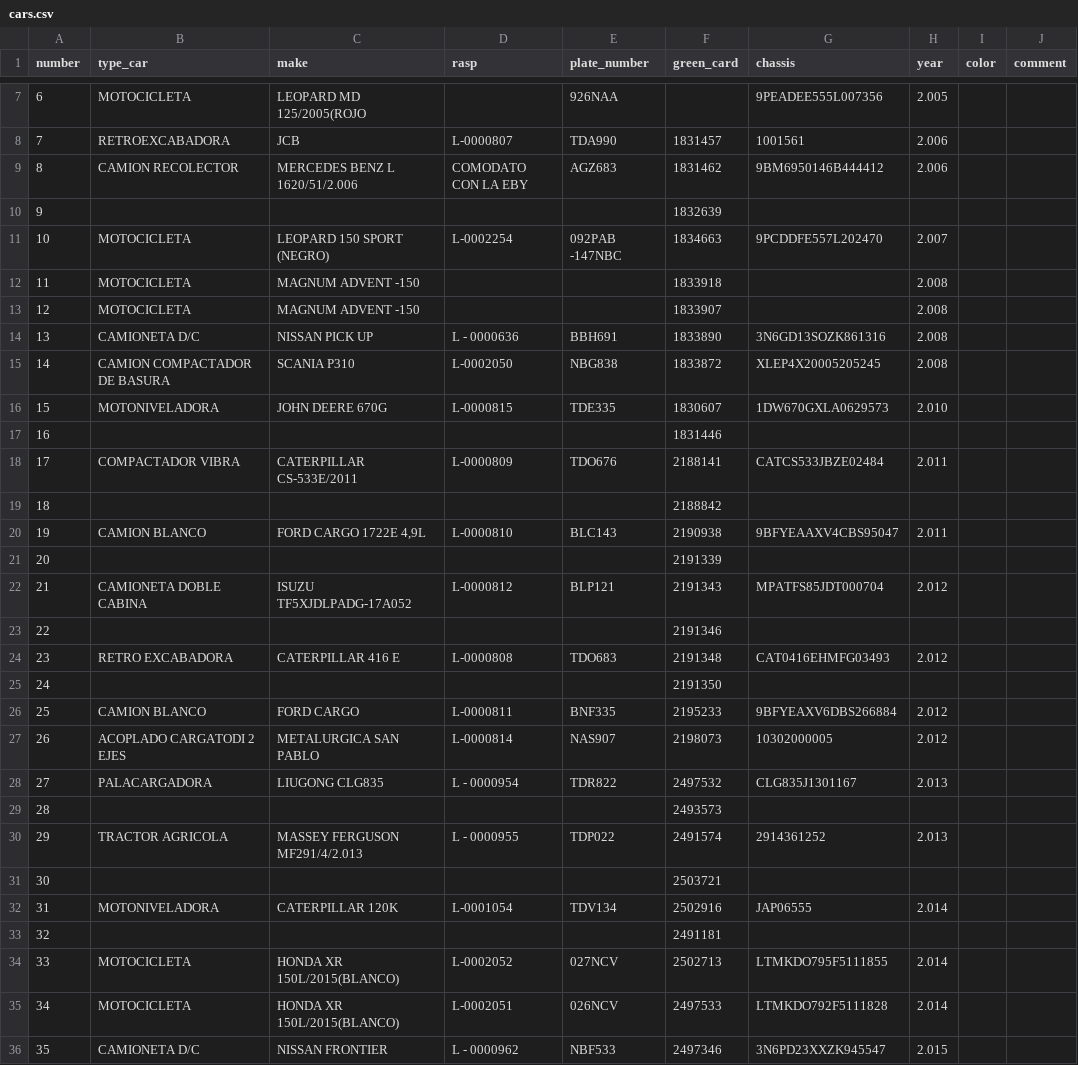
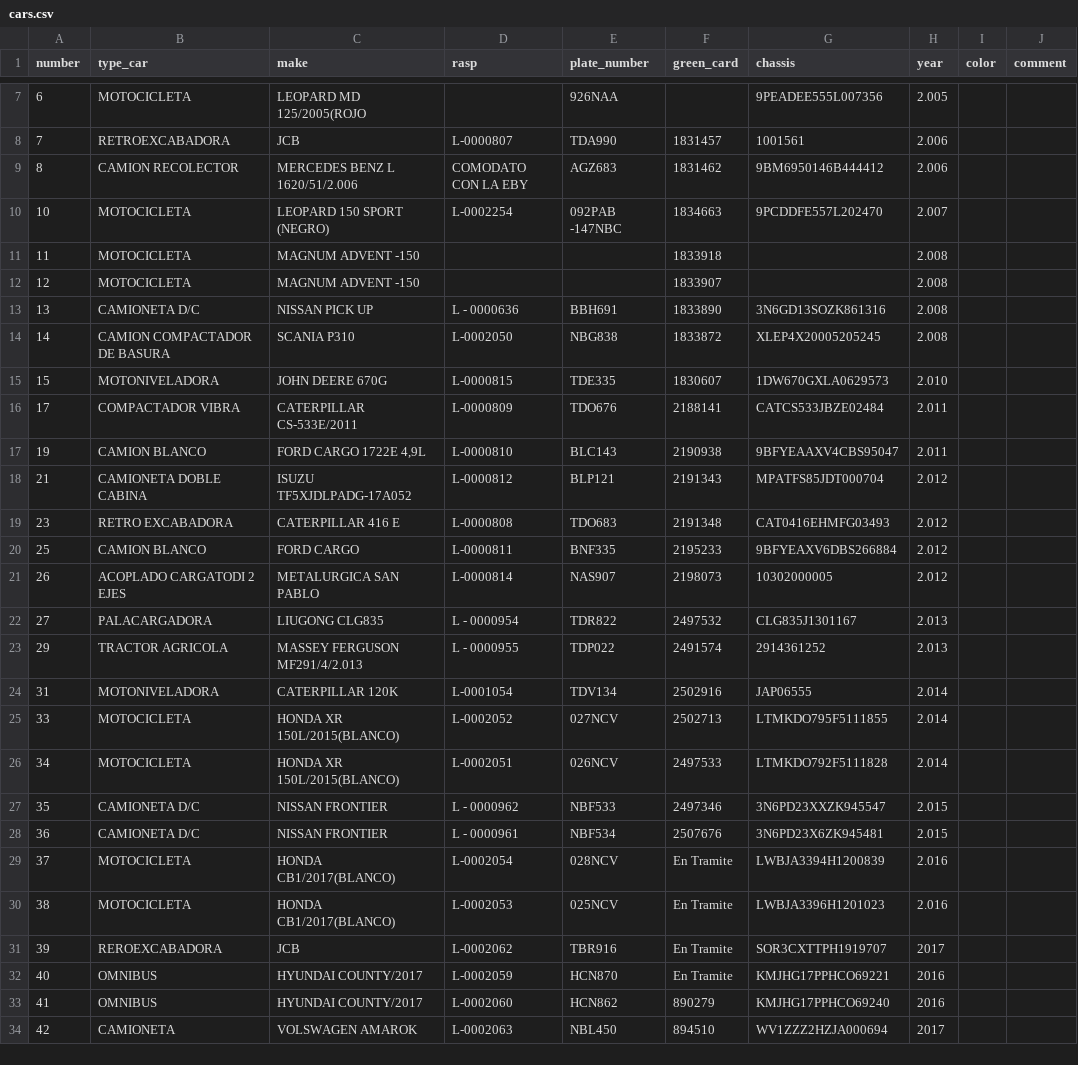
Before and after one commit to afaraldo/fleet-management-system, a CSV file: db/data/municipalidad/cambyreta/cars.csv, drawn as a sheet; only a part is shown, gaps mark what is left out; the shorter side is filled out with more unchanged rows; the diff names each change by its address in the sheet, - before the commit and + after, or states it on an @@ line.

Commit message:
fix: data import

```diff
--- a/db/data/municipalidad/cambyreta/cars.csv
+++ b/db/data/municipalidad/cambyreta/cars.csv
-row 10: 9 |  |  |  |  | 1832639
-row 17: 16 |  |  |  |  | 1831446
-row 19: 18 |  |  |  |  | 2188842
-row 21: 20 |  |  |  |  | 2191339
-row 23: 22 |  |  |  |  | 2191346
-row 25: 24 |  |  |  |  | 2191350
-row 29: 28 |  |  |  |  | 2493573
-row 31: 30 |  |  |  |  | 2503721
-row 33: 32 |  |  |  |  | 2491181
```
Also changed, not shown: 1 other file.
